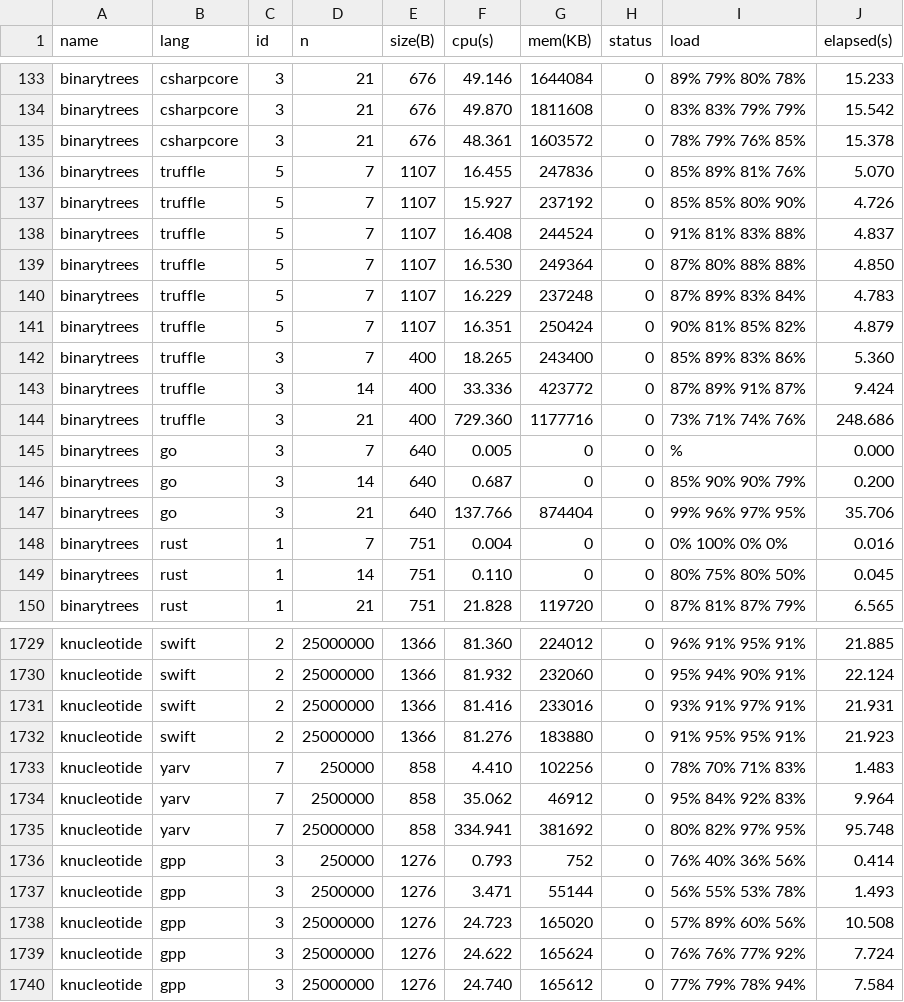
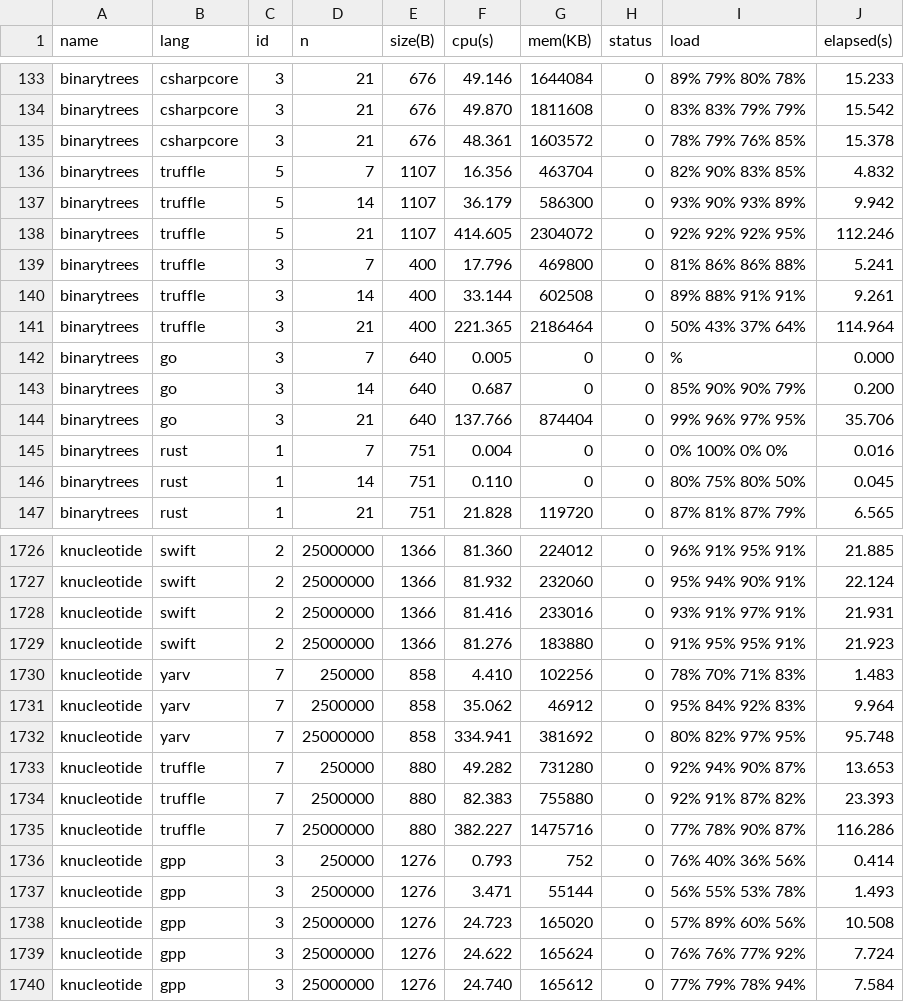
Before and after one commit to 4creators/BenchmarksGame, a CSV file: public/data/alldata.csv, drawn as a sheet; only a part is shown, gaps mark what is left out; the diff covers the shown part only.

Commit message:
truffle Xmx

```diff
--- a/public/data/alldata.csv
+++ b/public/data/alldata.csv
@@ -135,11 +135,8 @@ binarytrees,csharpcore,3,21,676,49.870,1811608,0,83% 83% 79% 79%,15.542
 binarytrees,csharpcore,3,21,676,48.361,1603572,0,78% 79% 76% 85%,15.378
-binarytrees,truffle,5,7,1107,16.455,247836,0,85% 89% 81% 76%,5.070
-binarytrees,truffle,5,7,1107,15.927,237192,0,85% 85% 80% 90%,4.726
-binarytrees,truffle,5,7,1107,16.408,244524,0,91% 81% 83% 88%,4.837
-binarytrees,truffle,5,7,1107,16.530,249364,0,87% 80% 88% 88%,4.850
-binarytrees,truffle,5,7,1107,16.229,237248,0,87% 89% 83% 84%,4.783
-binarytrees,truffle,5,7,1107,16.351,250424,0,90% 81% 85% 82%,4.879
-binarytrees,truffle,3,7,400,18.265,243400,0,85% 89% 83% 86%,5.360
-binarytrees,truffle,3,14,400,33.336,423772,0,87% 89% 91% 87%,9.424
-binarytrees,truffle,3,21,400,729.360,1177716,0,73% 71% 74% 76%,248.686
+binarytrees,truffle,5,7,1107,16.356,463704,0,82% 90% 83% 85%,4.832
+binarytrees,truffle,5,14,1107,36.179,586300,0,93% 90% 93% 89%,9.942
+binarytrees,truffle,5,21,1107,414.605,2304072,0,92% 92% 92% 95%,112.246
+binarytrees,truffle,3,7,400,17.796,469800,0,81% 86% 86% 88%,5.241
+binarytrees,truffle,3,14,400,33.144,602508,0,89% 88% 91% 91%,9.261
+binarytrees,truffle,3,21,400,221.365,2186464,0,50% 43% 37% 64%,114.964
 binarytrees,go,3,7,640,0.005,0,0,%,0.000
@@ -1735,2 +1732,5 @@ knucleotide,yarv,7,2500000,858,35.062,46912,0,95% 84% 92% 83%,9.964
 knucleotide,yarv,7,25000000,858,334.941,381692,0,80% 82% 97% 95%,95.748
+knucleotide,truffle,7,250000,880,49.282,731280,0,92% 94% 90% 87%,13.653
+knucleotide,truffle,7,2500000,880,82.383,755880,0,92% 91% 87% 82%,23.393
+knucleotide,truffle,7,25000000,880,382.227,1475716,0,77% 78% 90% 87%,116.286
 knucleotide,gpp,3,250000,1276,0.793,752,0,76% 40% 36% 56%,0.414
```
Also changed, not shown: 111 edited cells elsewhere in this file, public/data/data.csv, public/data/ndata.csv, 28 other files.
